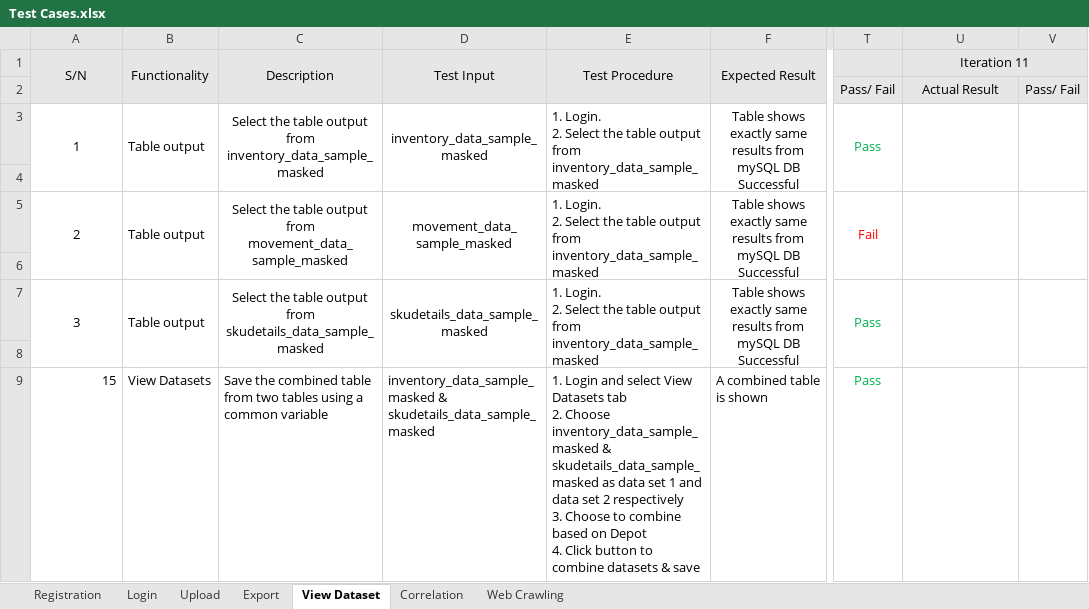
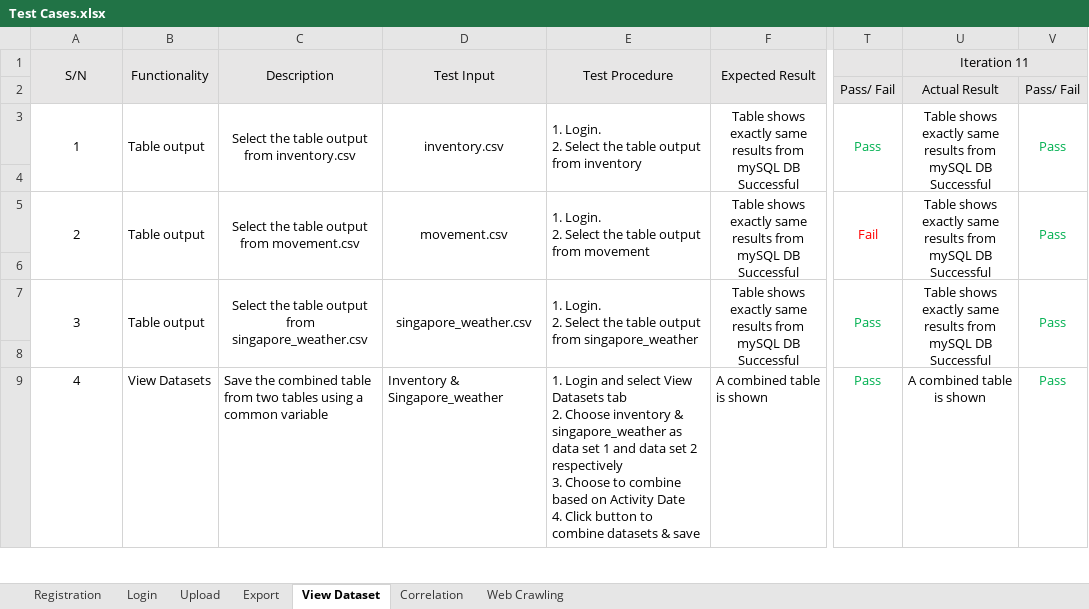
Before and after one commit to Andyayk/Beyond-Ideas, an Excel workbook: Test Cases/Test Cases.xlsx, sheet View Dataset, drawn as a sheet; only a part is shown, gaps mark what is left out; values as stored, in another font and other column widths than the file's, no borders; ↵ is a line break in a cell; the diff covers the shown part only; the diff names each change by its address in the sheet, - before the commit and + after, or states it on an @@ line.

Commit message:
Did Testing - Updated Test Cases and Bug Log & Metric.xlsx

```diff
--- a/Test Cases/Test Cases.xlsx (sheet View Dataset)
+++ b/Test Cases/Test Cases.xlsx (sheet View Dataset)
-C3 (Description): …output from inventory_data_sample_masked
+C3 (Description): …output from inventory.csv
-D3 (Test Input): inventory_data_sample_masked
+D3 (Test Input): inventory.csv
-E3 (Test Procedure): …output from inventory_data_sample_masked
+E3 (Test Procedure): …output from inventory
-U3 (Iteration 11): (empty)
+U3 (Iteration 11): Table shows exactly same results from mySQL DB Successful
-V3: (empty)
+V3: Pass
-C5 (Description): …output from movement_data_sample_masked
+C5 (Description): …output from movement.csv
-D5 (Test Input): movement_data_sample_masked
+D5 (Test Input): movement.csv
-E5 (Test Procedure): …output from inventory_data_sample_masked
+E5 (Test Procedure): …output from movement
-U5 (Iteration 11): (empty)
+U5 (Iteration 11): Table shows exactly same results from mySQL DB Successful
-V5: (empty)
+V5: Pass
-C7 (Description): …output from skudetails_data_sample_masked
+C7 (Description): …output from singapore_weather.csv
-D7 (Test Input): skudetails_data_sample_masked
+D7 (Test Input): singapore_weather.csv
-E7 (Test Procedure): …output from inventory_data_sample_masked
+E7 (Test Procedure): …output from singapore_weather
-U7 (Iteration 11): (empty)
+U7 (Iteration 11): Table shows exactly same results from mySQL DB Successful
-V7: (empty)
+V7: Pass
-A9 (S/N): 15
+A9 (S/N): 4
-A9 alignment: right
+A9 alignment: center
-D9 (Test Input): inventory_data_sample_masked & skudetails_data_sample_masked
+D9 (Test Input): Inventory & Singapore_weather
-E9 (Test Procedure): …2. Choose inventory_data_sample_masked & skudetails_data_sample_masked as data set 1 and data set 2 respectively ↵ 3. Choose to combine based on Depot ↵ 4. Click…
+E9 (Test Procedure): …2. Choose inventory & singapore_weather as data set 1 and data set 2 respectively ↵ 3. Choose to combine based on Activity Date ↵ 4. Click…
-U9 (Iteration 11): (empty)
+U9 (Iteration 11): A combined table is shown
-V9: (empty)
+V9: Pass
```
Also changed, not shown: 3 added rows and 3 removed rows elsewhere in this sheet, sheet Correlation, sheet Web Crawling, Metrics/Bug Log & Metric.xlsx.
